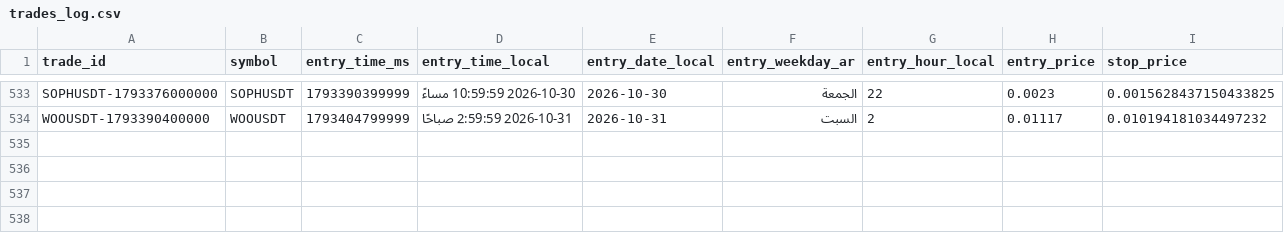
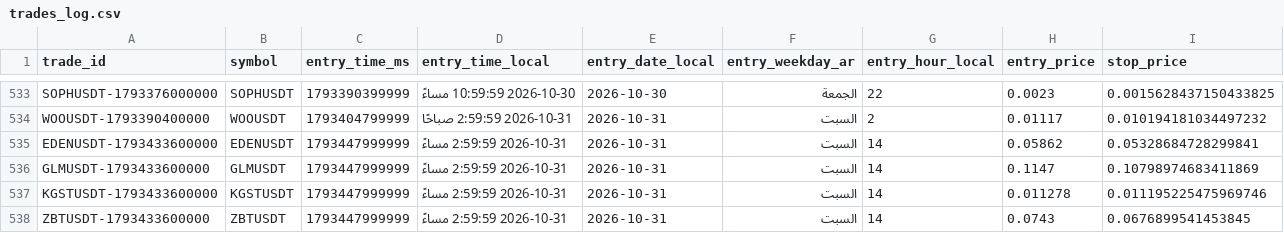
Before and after one commit to turky4500/binance-spot-usdt-signal-bot, a CSV file: data/trades_log.csv, drawn as a sheet; only a part is shown, gaps mark what is left out; rows hold the shown columns only; the diff names each change by its address in the sheet, - before the commit and + after, or states it on an @@ line.

```diff
--- a/data/trades_log.csv
+++ b/data/trades_log.csv
+row 535: EDENUSDT-1793433600000 | EDENUSDT | 1793447999999 | 2026-10-31 2:59:59 مساءً | 2026-10-31 | السبت | 14 | 0.05862 | 0.05328684728299841
+row 536: GLMUSDT-1793433600000 | GLMUSDT | 1793447999999 | 2026-10-31 2:59:59 مساءً | 2026-10-31 | السبت | 14 | 0.1147 | 0.10798974683411869
+row 537: KGSTUSDT-1793433600000 | KGSTUSDT | 1793447999999 | 2026-10-31 2:59:59 مساءً | 2026-10-31 | السبت | 14 | 0.011278 | 0.011195225475969746
+row 538: ZBTUSDT-1793433600000 | ZBTUSDT | 1793447999999 | 2026-10-31 2:59:59 مساءً | 2026-10-31 | السبت | 14 | 0.0743 | 0.0676899541453845
```
Also changed, not shown: 2 other files.
